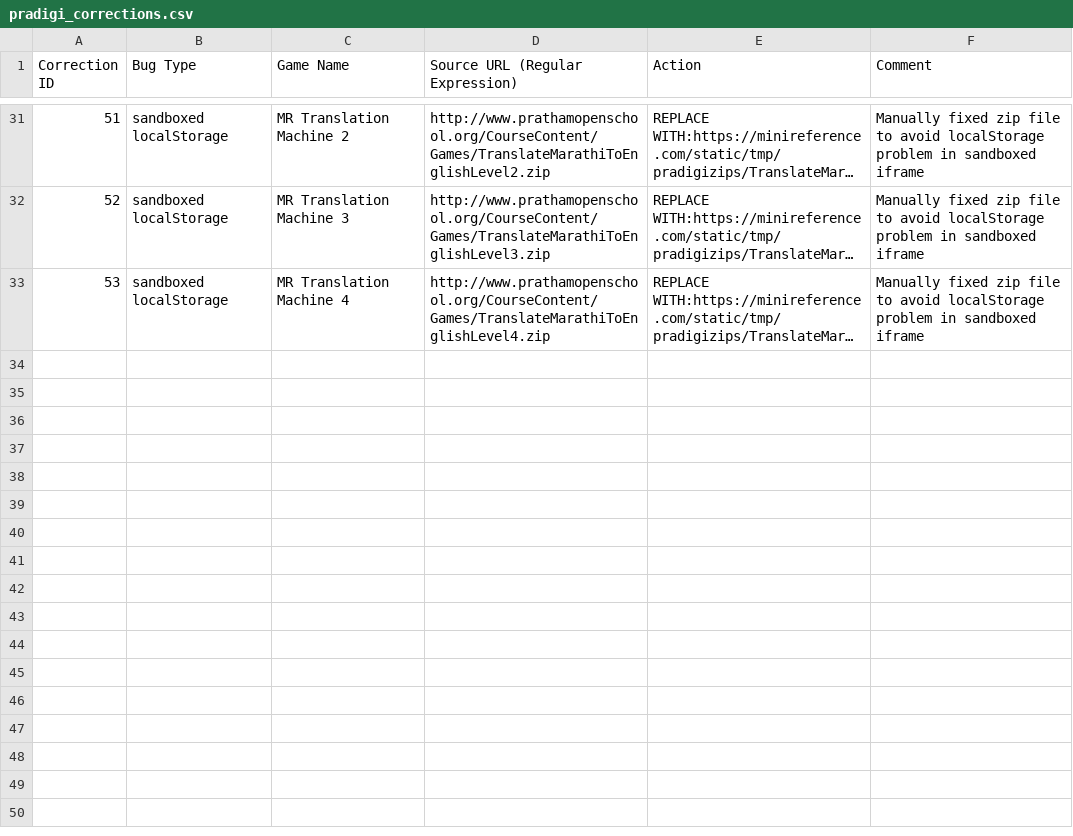
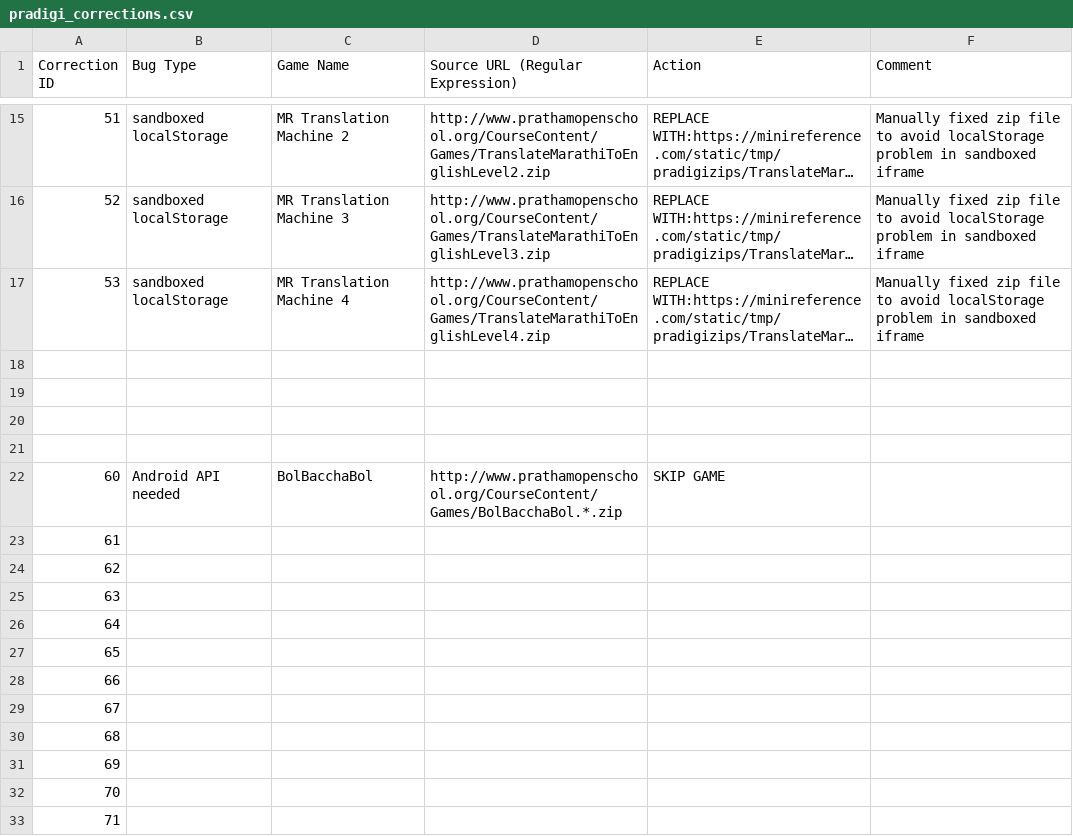
Before and after one commit to learningequality/sushi-chef-pradigi, a CSV file: chefdata/vader/trees/pradigi_corrections.csv, drawn as a sheet; only a part is shown, gaps mark what is left out; long unchanged cells end in …; the diff covers the shown part only; the diff names each change by its address in the sheet, - before the commit and + after, or states it on an @@ line.

```diff
--- a/chefdata/vader/trees/pradigi_corrections.csv
+++ b/chefdata/vader/trees/pradigi_corrections.csv
+row 18: (empty)
+row 19: (empty)
+row 20: (empty)
+row 21: (empty)
+row 22: 60 | Android API needed | BolBacchaBol | http://www.prathamopenschool.org/CourseContent/Games/BolBacchaBol.*.zip | SKIP GAME
+row 23: 61
+row 24: 62
+row 25: 63
+row 26: 64
+row 27: 65
+row 28: 66
+row 29: 67
+row 30: 68
+row 31: 69
+row 32: 70
+row 33: 71
```
Also changed, not shown: 1 added row, 17 removed rows and 8 edited cells elsewhere in this file, chefdata/vader/trees/pradigi_structure.csv, 14 other files.
